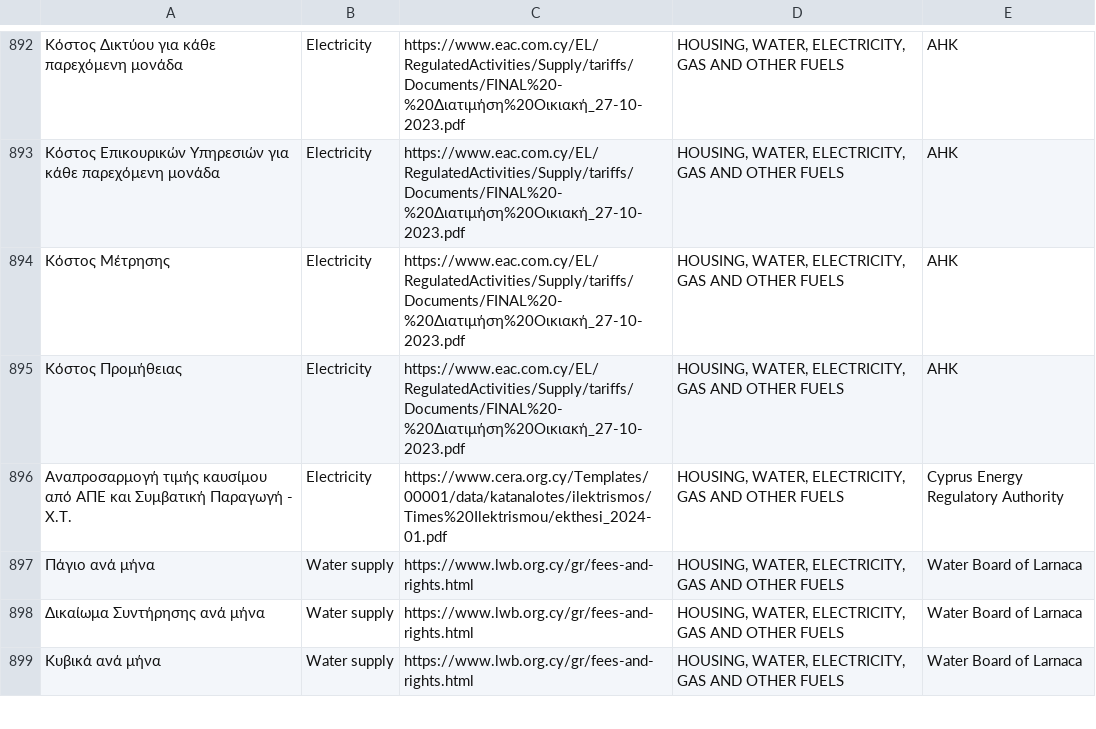
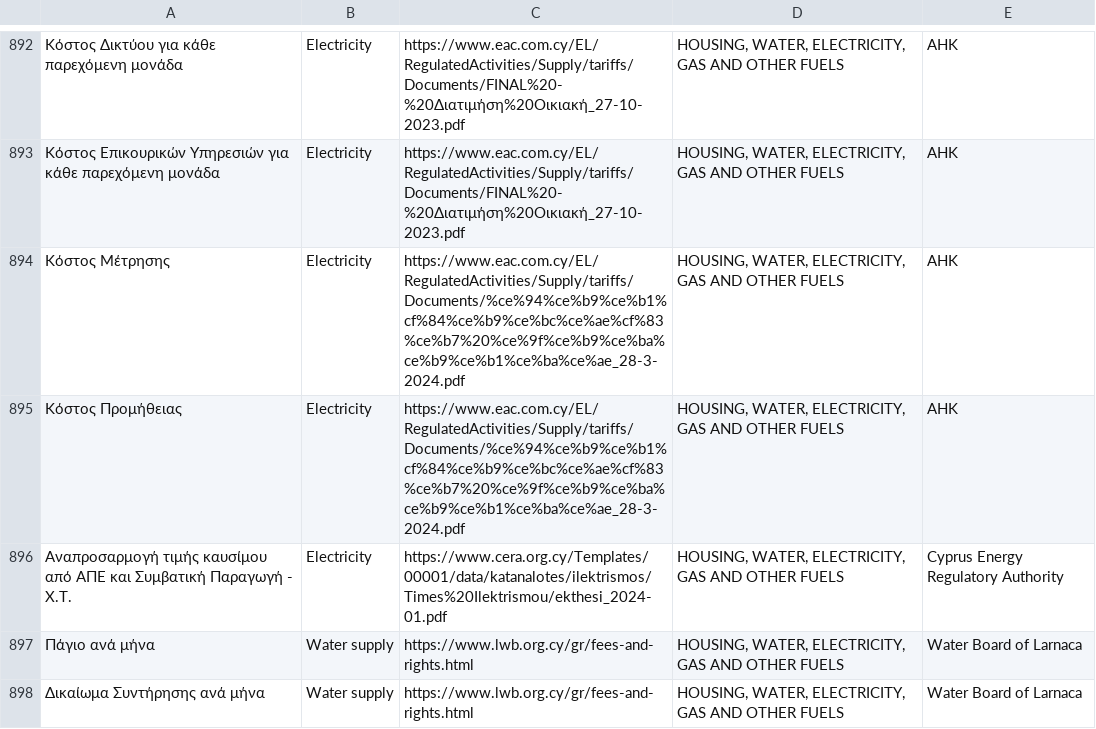
Before and after one commit to kvitalis/CyBPP, a CSV file: Datasets/ProductsUrls.csv, drawn as a sheet; only a part is shown, gaps mark what is left out; the shorter side is filled out with more unchanged rows; the diff names each change by its address in the sheet, - before the commit and + after, or states it on an @@ line.

Commit message:
Update ProductsUrls.csv

```diff
--- a/Datasets/ProductsUrls.csv
+++ b/Datasets/ProductsUrls.csv
-C894:C895: https://www.eac.com.cy/EL/RegulatedActivities/Supply/tariffs/Documents/FINAL%20-%20Διατιμήση%20Οικιακή_27-10-2023.pdf
+C894:C895: https://www.eac.com.cy/EL/RegulatedActivities/Supply/tariffs/Documents/%ce%94%ce%b9%ce%b1%cf%84%ce%b9%ce%bc%ce%ae%cf%83%ce%b7%20%ce%9f%ce%b9%ce%ba%ce%b9%ce%b1%ce%ba%ce%ae_28-3-2024.pdf
```
